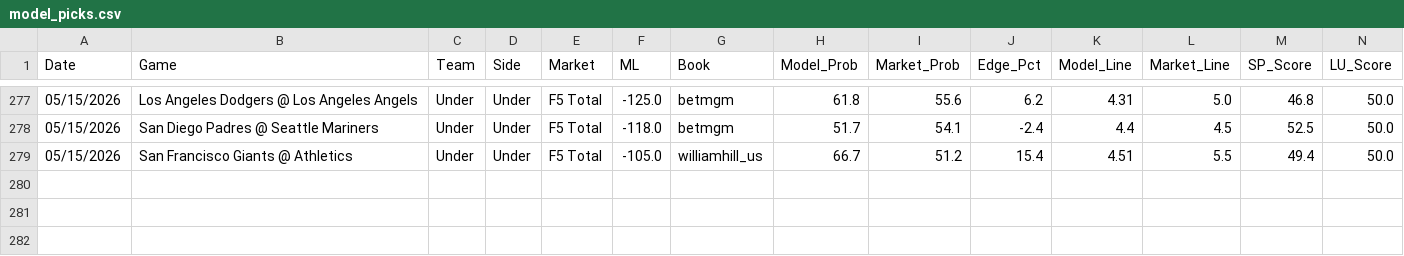
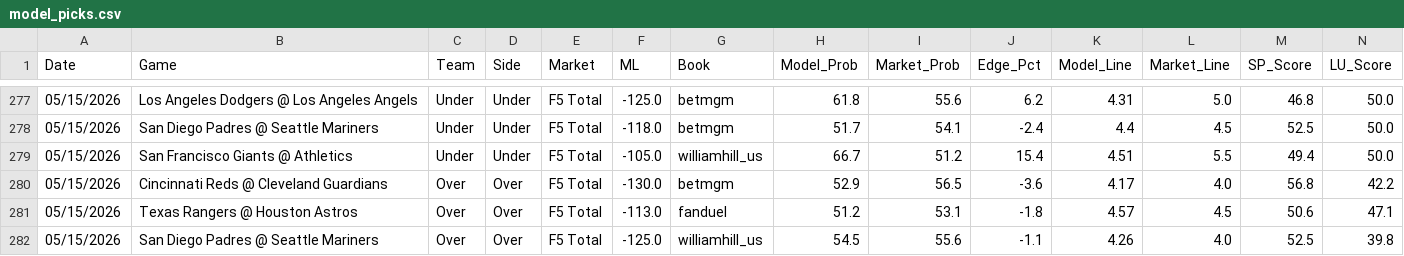
Before and after one commit to reesesetzer-pro/mlb-f5-model, a CSV file: model_picks.csv, drawn as a sheet; only a part is shown, gaps mark what is left out; rows hold the shown columns only; the diff names each change by its address in the sheet, - before the commit and + after, or states it on an @@ line.

Commit message:
picks: sync 2026-05-15

```diff
--- a/model_picks.csv
+++ b/model_picks.csv
+row 280: 05/15/2026 | Cincinnati Reds @ Cleveland Guardians | Over | Over | F5 Total | -130.0 | betmgm | 52.9 | 56.5 | -3.6 | 4.17 | 4.0 | 56.8 | 42.2
+row 281: 05/15/2026 | Texas Rangers @ Houston Astros | Over | Over | F5 Total | -113.0 | fanduel | 51.2 | 53.1 | -1.8 | 4.57 | 4.5 | 50.6 | 47.1
+row 282: 05/15/2026 | San Diego Padres @ Seattle Mariners | Over | Over | F5 Total | -125.0 | williamhill_us | 54.5 | 55.6 | -1.1 | 4.26 | 4.0 | 52.5 | 39.8
```
